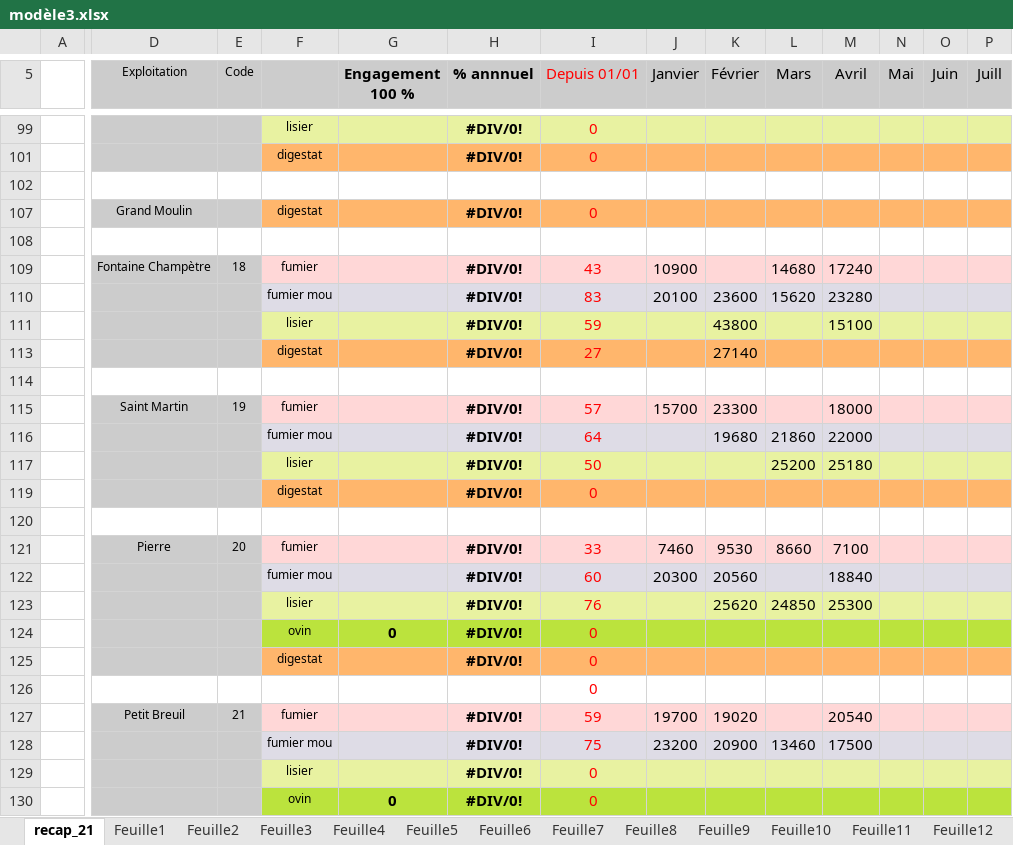
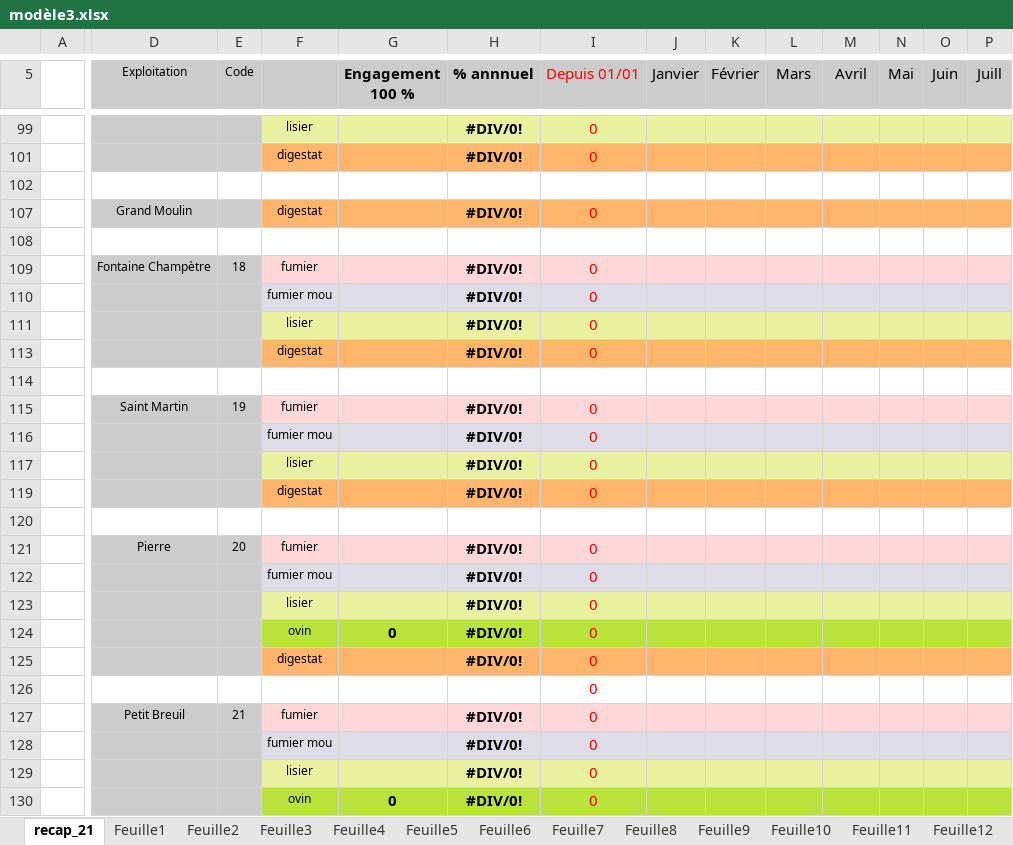
Before and after one commit to lamarch/conv-tableau-metha, an Excel workbook: donnees/modèle3.xlsx, sheet recap_21, drawn as a sheet; only a part is shown, gaps mark what is left out; values as stored, in another font and other column widths than the file's, no borders; removed rows and columns are numbered as before the commit, all else as after; rows hold the shown columns only; the diff covers the shown part only; the diff names each change by its address in the sheet, - before the commit and + after, or states it on an @@ line.

```diff
--- a/donnees/modèle3.xlsx (sheet recap_21)
+++ b/donnees/modèle3.xlsx (sheet recap_21)
-I109 (Depuis 01/01): 43
+I109 (Depuis 01/01): 0
-J109 (Janvier): 10900
+J109 (Janvier): (empty)
-L109 (Mars): 14680
+L109 (Mars): (empty)
-M109 (Avril): 17240
+M109 (Avril): (empty)
-row 110:  |  |  | fumier mou |  | #DIV/0! | 83 | 20100 | 23600 | 15620 | 23280
-row 111:  |  |  | lisier |  | #DIV/0! | 59 |  | 43800 |  | 15100
-row 113:  |  |  | digestat |  | #DIV/0! | 27 |  | 27140
-D110:E110 fill: none
+D110:E110 fill: #CCCCCC
-row 110: (empty)
+row 110:  |  |  | fumier mou |  | #DIV/0! | 0
-F110:P110 fill: none
+F110:P110 fill: #DEDCE6
-row 115:  | Saint Martin | 19 | fumier |  | #DIV/0! | 57 | 15700 | 23300 |  | 18000
-row 116:  |  |  | fumier mou |  | #DIV/0! | 64 |  | 19680 | 21860 | 22000
-row 117:  |  |  | lisier |  | #DIV/0! | 50 |  |  | 25200 | 25180
+row 111:  |  |  | lisier |  | #DIV/0! | 0
-row 121:  | Pierre | 20 | fumier |  | #DIV/0! | 33 | 7460 | 9530 | 8660 | 7100
-row 122:  |  |  | fumier mou |  | #DIV/0! | 60 | 20300 | 20560 |  | 18840
+row 115:  | Saint Martin | 19 | fumier |  | #DIV/0! | 0
+row 116:  |  |  | fumier mou |  | #DIV/0! | 0
+row 117:  |  |  | lisier |  | #DIV/0! | 0
+row 119:  |  |  | digestat |  | #DIV/0! | 0
-D120:E120 fill: #CCCCCC
+D120:E120 fill: none
-row 120:  |  |  | lisier |  | #DIV/0! | 76 |  | 25620 | 24850 | 25300
+row 120: (empty)
-F120:P120 fill: #E8F2A1
+F120:P120 fill: none
+row 121:  | Pierre | 20 | fumier |  | #DIV/0! | 0
+row 122:  |  |  | fumier mou |  | #DIV/0! | 0
+row 123:  |  |  | lisier |  | #DIV/0! | 0
-I127 (Depuis 01/01): 59
+I127 (Depuis 01/01): 0
-J127 (Janvier): 19700
+J127 (Janvier): (empty)
-K127 (Février): 19020
+K127 (Février): (empty)
-M127 (Avril): 20540
+M127 (Avril): (empty)
-row 128:  |  |  | fumier mou |  | #DIV/0! | 75 | 23200 | 20900 | 13460 | 17500
+row 128:  |  |  | fumier mou |  | #DIV/0! | 0
```
Also changed, not shown: 23 added rows, 23 removed rows, 33 edited cells and cell formats elsewhere in this sheet, formulas that keep their value, donnees/final.xlsx, 10 other files.
